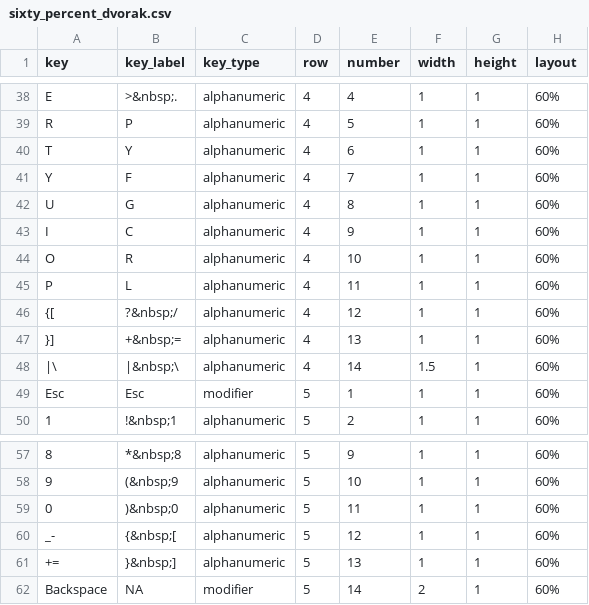
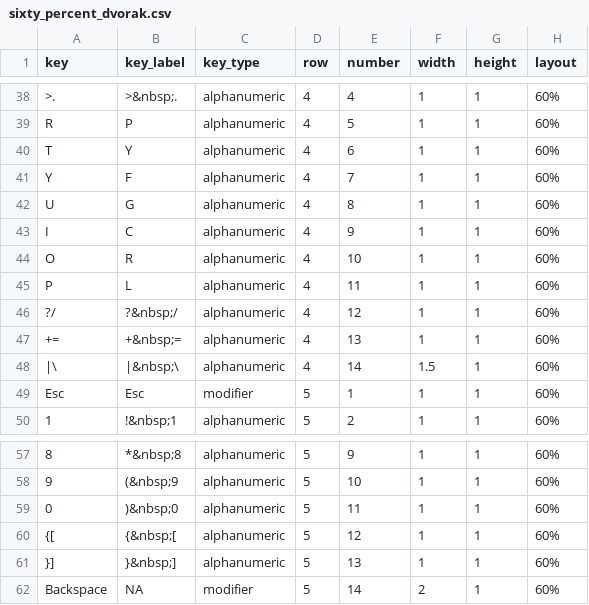
Before and after one commit to sharlagelfand/ggkeyboard, a CSV file: data-raw/sixty_percent_dvorak.csv, drawn as a sheet; only a part is shown, gaps mark what is left out; the diff covers the shown part only; the diff names each change by its address in the sheet, - before the commit and + after, or states it on an @@ line.

```diff
--- a/data-raw/sixty_percent_dvorak.csv
+++ b/data-raw/sixty_percent_dvorak.csv
-A38 (key): E
+A38 (key): >.
-A46 (key): {[
+A46 (key): ?/
-A47 (key): }]
+A47 (key): +=
-A60 (key): _-
+A60 (key): {[
-A61 (key): +=
+A61 (key): }]
```
Also changed, not shown: 21 edited cells elsewhere in this file, 1 other file.
